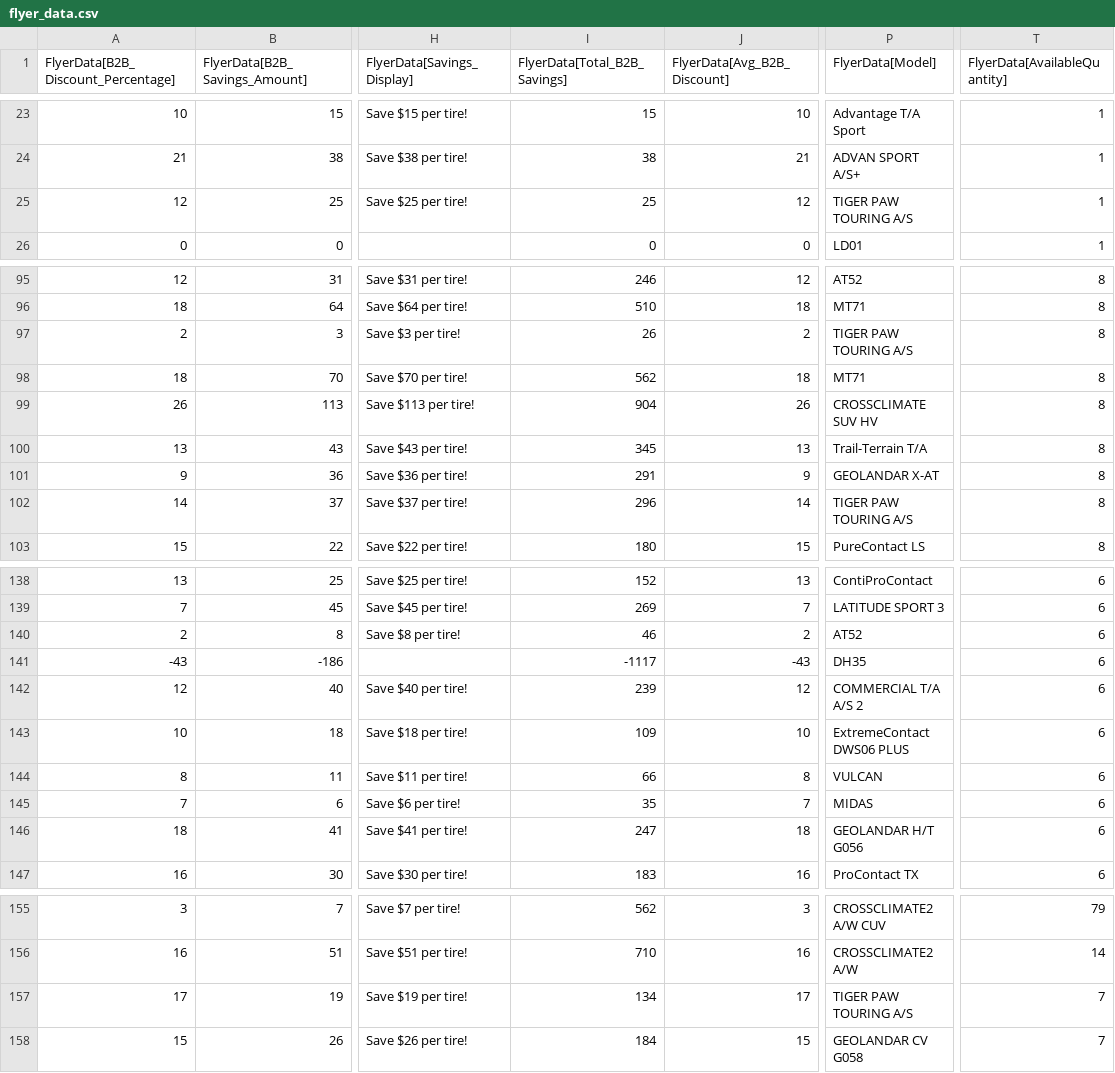
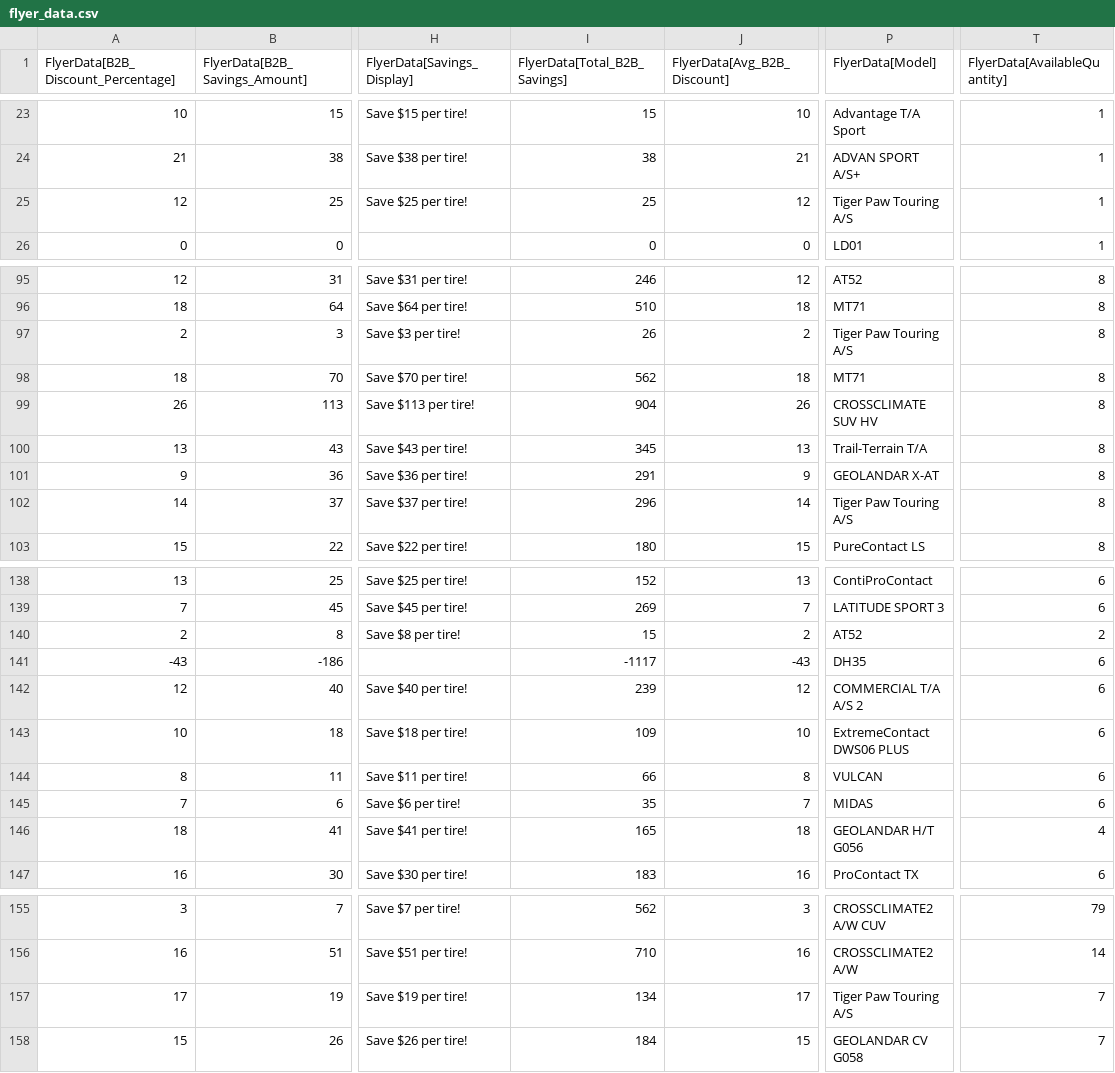
Before and after one commit to SwargaStatus/tire-inventory-sale, a CSV file: flyer_data.csv, drawn as a sheet; only a part is shown, gaps mark what is left out; the diff covers the shown part only; the diff names each change by its address in the sheet, - before the commit and + after, or states it on an @@ line.

```diff
--- a/flyer_data.csv
+++ b/flyer_data.csv
-P25 (FlyerData[Model]): TIGER PAW TOURING A/S
+P25 (FlyerData[Model]): Tiger Paw Touring A/S
-P97 (FlyerData[Model]): TIGER PAW TOURING A/S
+P97 (FlyerData[Model]): Tiger Paw Touring A/S
-P102 (FlyerData[Model]): TIGER PAW TOURING A/S
+P102 (FlyerData[Model]): Tiger Paw Touring A/S
-I140 (FlyerData[Total_B2B_Savings]): 46
+I140 (FlyerData[Total_B2B_Savings]): 15
-T140 (FlyerData[AvailableQuantity]): 6
+T140 (FlyerData[AvailableQuantity]): 2
-I146 (FlyerData[Total_B2B_Savings]): 247
+I146 (FlyerData[Total_B2B_Savings]): 165
-T146 (FlyerData[AvailableQuantity]): 6
+T146 (FlyerData[AvailableQuantity]): 4
-P157 (FlyerData[Model]): TIGER PAW TOURING A/S
+P157 (FlyerData[Model]): Tiger Paw Touring A/S
```
Also changed, not shown: 1 edited cell elsewhere in this file.
